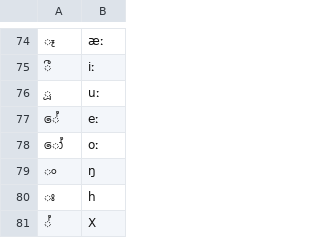
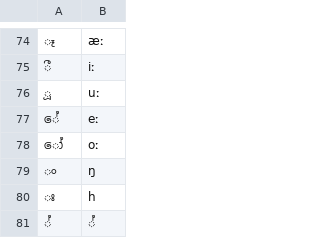
Before and after one commit to dmort27/epitran, a CSV file: epitran/data/map/sin-Sinh.csv, drawn as a sheet; only a part is shown, gaps mark what is left out; the diff names each change by its address in the sheet, - before the commit and + after, or states it on an @@ line.

```diff
--- a/epitran/data/map/sin-Sinh.csv
+++ b/epitran/data/map/sin-Sinh.csv
-B81: X
+B81: ්
```
Also changed, not shown: 2 other files.
